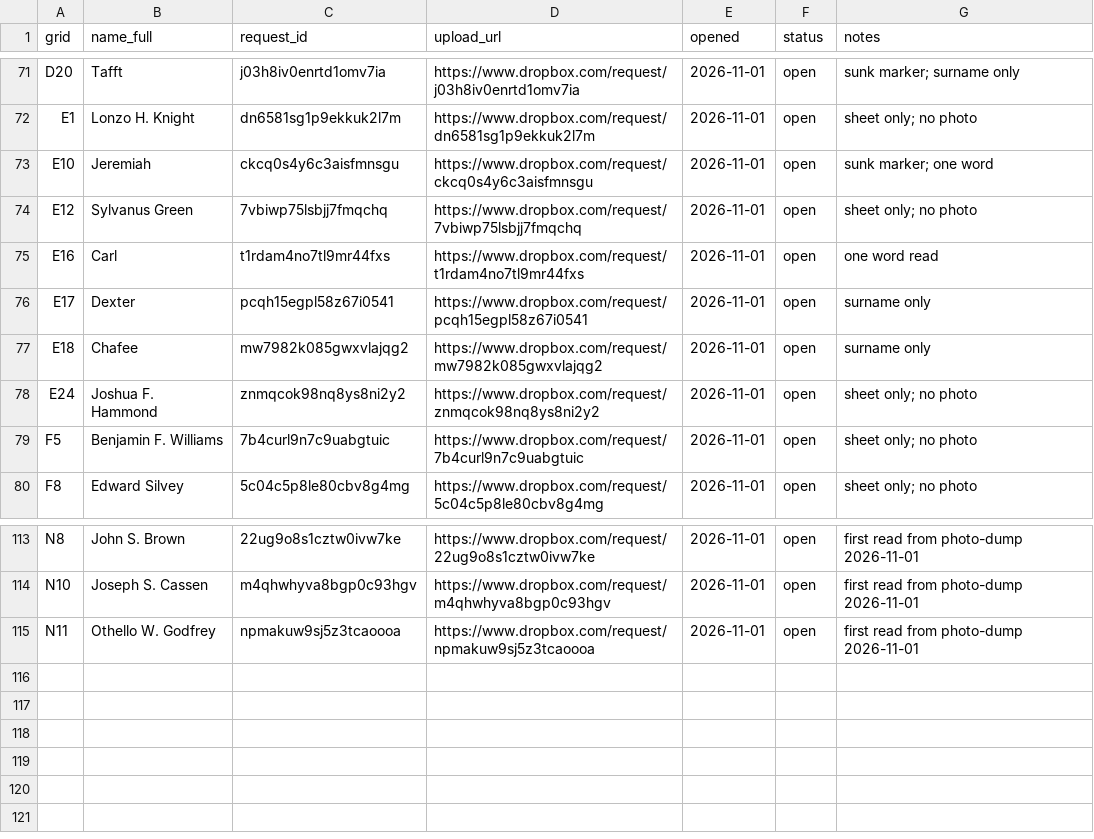
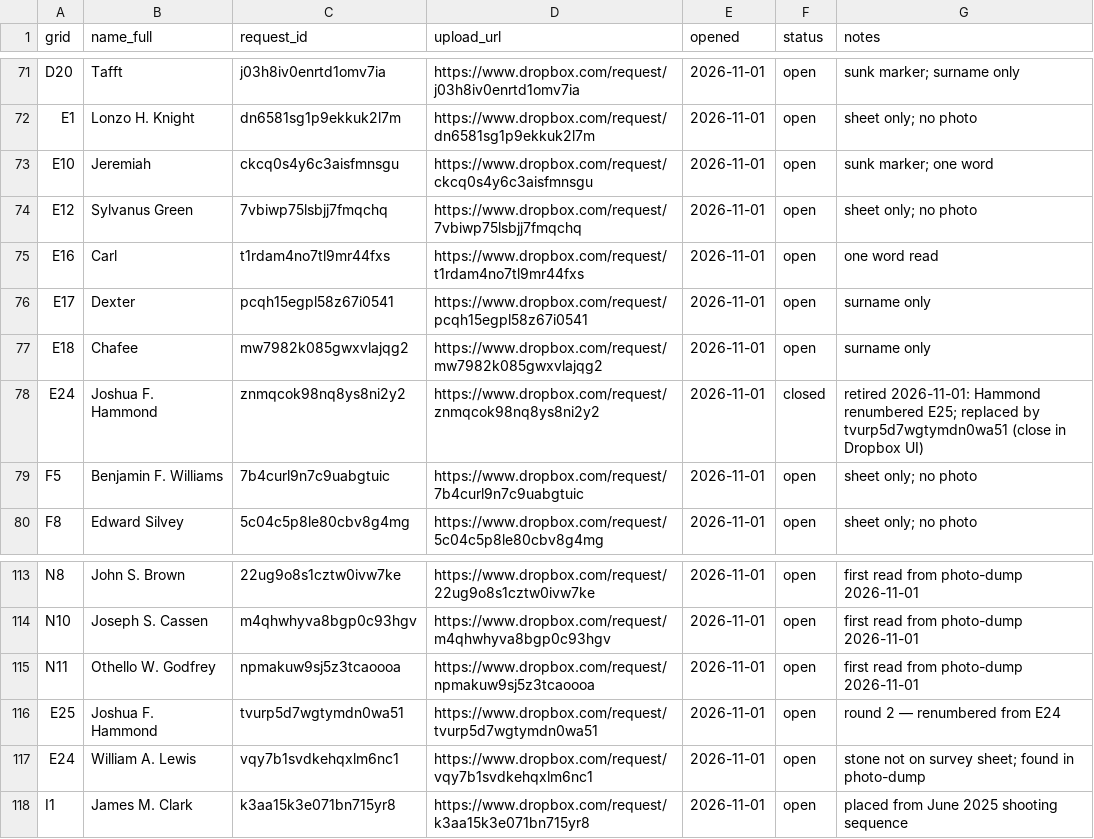
Before and after one commit to nbgpvd/northburialground.org, a CSV file: prescott/file-requests.csv, drawn as a sheet; only a part is shown, gaps mark what is left out.

```diff
--- a/prescott/file-requests.csv
+++ b/prescott/file-requests.csv
@@ -77,3 +77,3 @@ E17,Dexter,pcqh15egpl58z67i0541,https://www.dropbox.com/request/pcqh15egpl58z67i
 E18,Chafee,mw7982k085gwxvlajqg2,https://www.dropbox.com/request/mw7982k085gwxvlajqg2,2026-11-01,open,surname only
-E24,Joshua F. Hammond,znmqcok98nq8ys8ni2y2,https://www.dropbox.com/request/znmqcok98nq8ys8ni2y2,2026-11-01,open,sheet only; no photo
+E24,Joshua F. Hammond,znmqcok98nq8ys8ni2y2,https://www.dropbox.com/request/znmqcok98nq8ys8ni2y2,2026-11-01,closed,retired 2026-11-01: Hammond renumbered E25; replaced by tvurp5d7wgtymdn0wa51 (close in Dropbox UI)
 F5,Benjamin F. Williams,7b4curl9n7c9uabgtuic,https://www.dropbox.com/request/7b4curl9n7c9uabgtuic,2026-11-01,open,sheet only; no photo
@@ -115 +115,4 @@ N10,Joseph S. Cassen,m4qhwhyva8bgp0c93hgv,https://www.dropbox.com/request/m4qhwh
 N11,Othello W. Godfrey,npmakuw9sj5z3tcaoooa,https://www.dropbox.com/request/npmakuw9sj5z3tcaoooa,2026-11-01,open,first read from photo-dump 2026-11-01
+E25,Joshua F. Hammond,tvurp5d7wgtymdn0wa51,https://www.dropbox.com/request/tvurp5d7wgtymdn0wa51,2026-11-01,open,round 2 — renumbered from E24
+E24,William A. Lewis,vqy7b1svdkehqxlm6nc1,https://www.dropbox.com/request/vqy7b1svdkehqxlm6nc1,2026-11-01,open,stone not on survey sheet; found in photo-dump
+I1,James M. Clark,k3aa15k3e071bn715yr8,https://www.dropbox.com/request/k3aa15k3e071bn715yr8,2026-11-01,open,placed from June 2025 shooting sequence
```
Also changed, not shown: prescott/register.csv, 10 other files.
